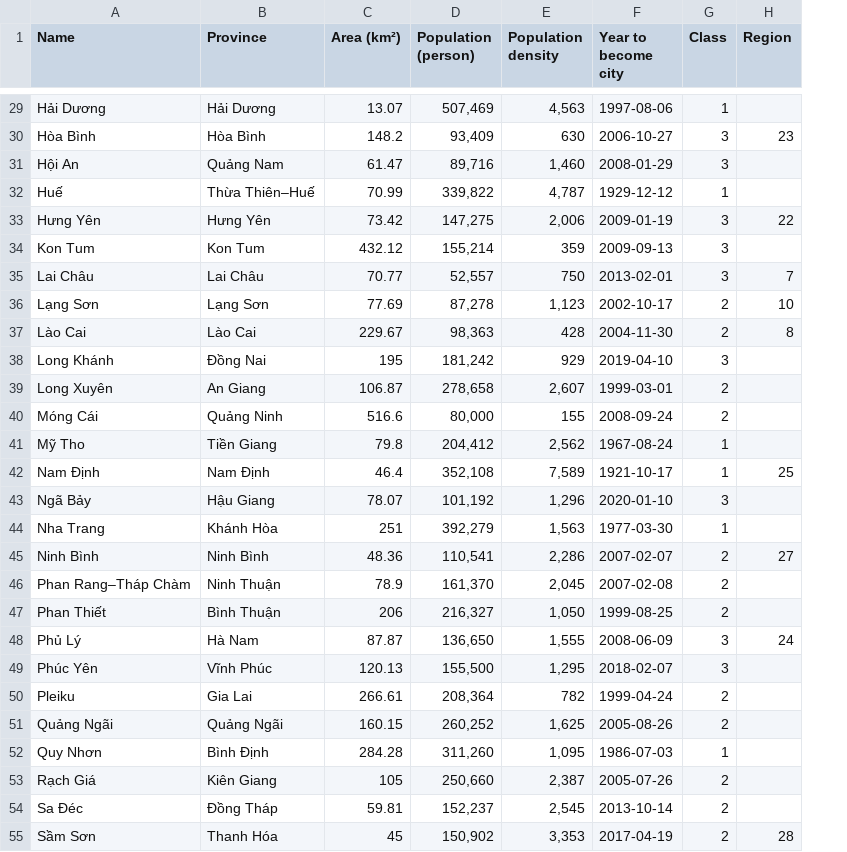
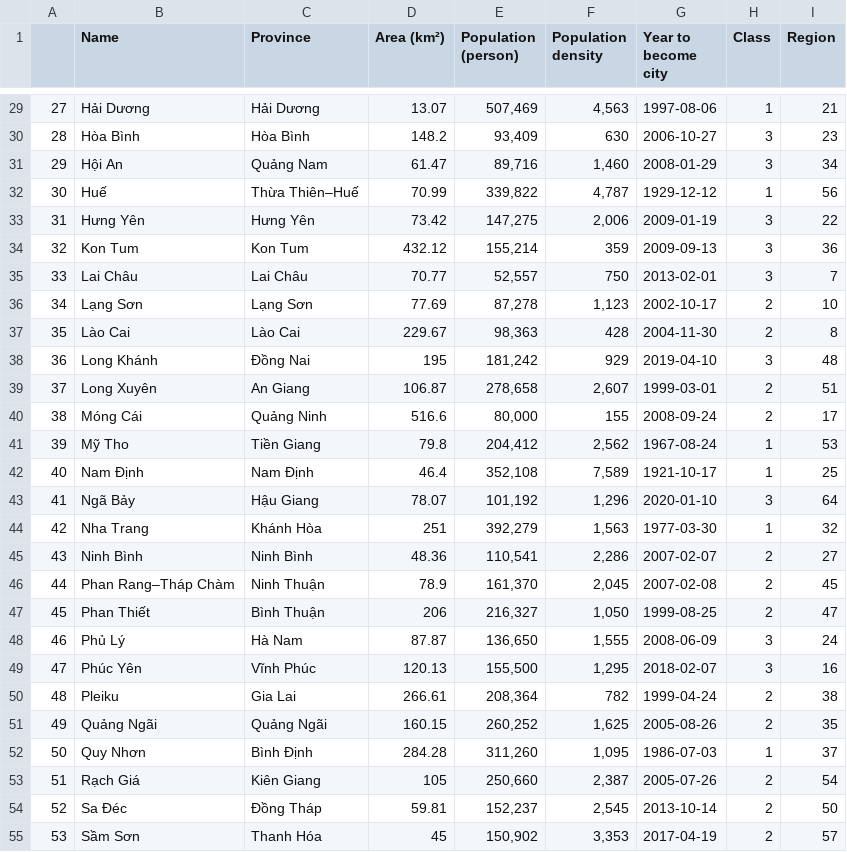
Before and after one commit to tlminhkhoa/2020-National-Exam, a CSV file: Data/Citys.csv, drawn as a sheet; only a part is shown, gaps mark what is left out; addresses are those after the commit; the diff covers the shown part only; the diff names each change by its address in the sheet, - before the commit and + after, or states it on an @@ line.

```diff
--- a/Data/Citys.csv
+++ b/Data/Citys.csv
+column A, rows 29-55: 27 | 28 | 29 | 30 | 31 | 32 | 33 | 34 | 35 | 36 | 37 | 38 | 39 | 40 | 41 | 42 | 43 | 44 | 45 | 46 | 47 | 48 | 49 | 50 | 51 | 52 | 53
-I29 (Region): (empty)
+I29 (Region): 21
-I31 (Region): (empty)
+I31 (Region): 34
-I32 (Region): (empty)
+I32 (Region): 56
-I34 (Region): (empty)
+I34 (Region): 36
-I38 (Region): (empty)
+I38 (Region): 48
-I39 (Region): (empty)
+I39 (Region): 51
-I40 (Region): (empty)
+I40 (Region): 17
-I41 (Region): (empty)
+I41 (Region): 53
-I43 (Region): (empty)
+I43 (Region): 64
-I44 (Region): (empty)
+I44 (Region): 32
-I46 (Region): (empty)
+I46 (Region): 45
-I47 (Region): (empty)
+I47 (Region): 47
-I49 (Region): (empty)
+I49 (Region): 16
-I50 (Region): (empty)
+I50 (Region): 38
-I51 (Region): (empty)
+I51 (Region): 35
-I52 (Region): (empty)
+I52 (Region): 37
-I53 (Region): (empty)
+I53 (Region): 54
-I54 (Region): (empty)
+I54 (Region): 50
-I55 (Region): 28
+I55 (Region): 57
```
Also changed, not shown: 33 edited cells elsewhere in this file, 10 other files.
